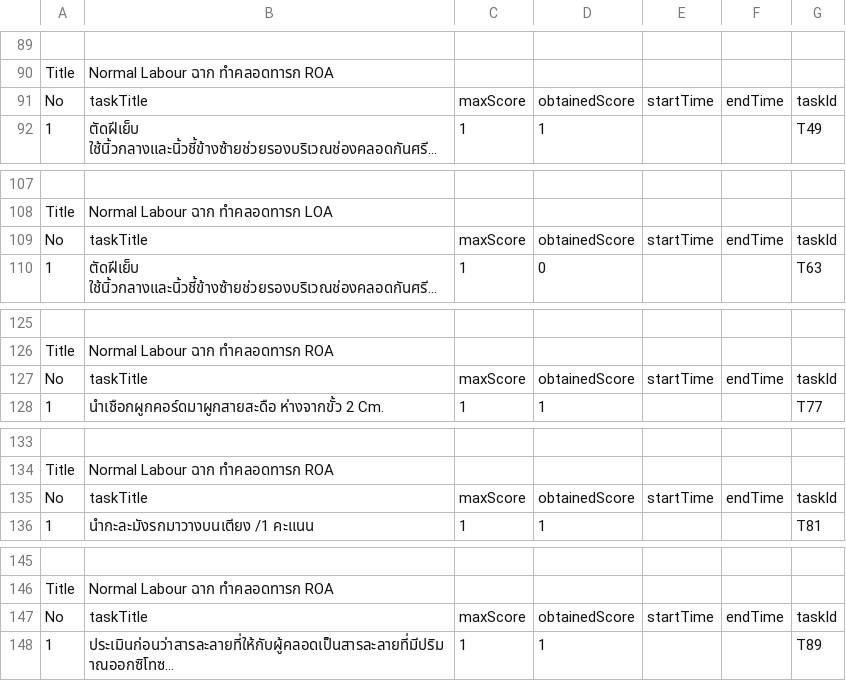
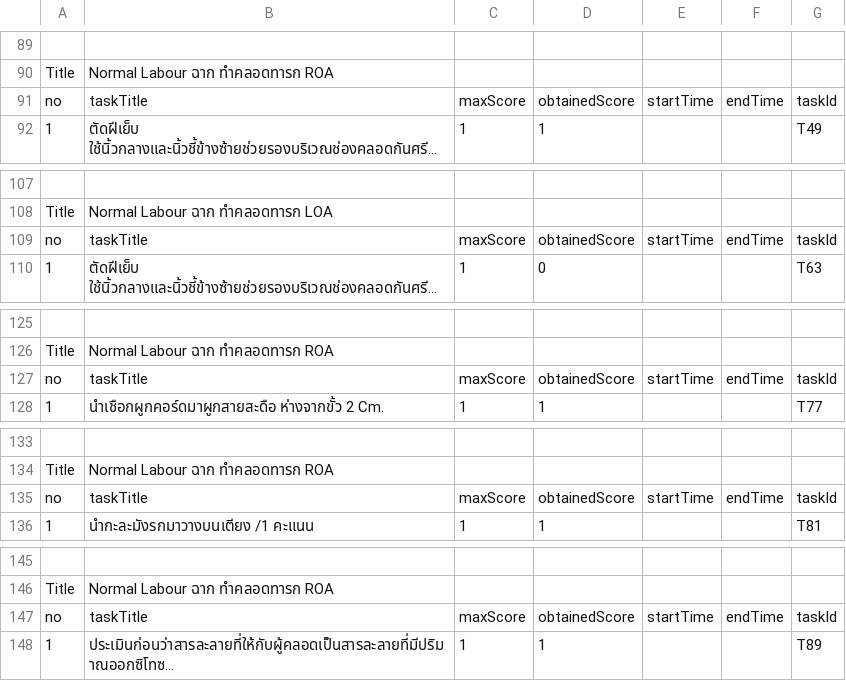
Before and after one commit to Gravity-Company/stin-dashboard-datasource, a CSV file: subject-normal-labor/normal-labor-new.csv, drawn as a sheet; only a part is shown, gaps mark what is left out; long unchanged cells end in …; the diff covers the shown part only; the diff names each change by its address in the sheet, - before the commit and + after, or states it on an @@ line.

```diff
--- a/subject-normal-labor/normal-labor-new.csv
+++ b/subject-normal-labor/normal-labor-new.csv
-A91: No
+A91: no
-A109: No
+A109: no
-A127: No
+A127: no
-A135: No
+A135: no
-A147: No
+A147: no
```
Also changed, not shown: 7 edited cells elsewhere in this file.
